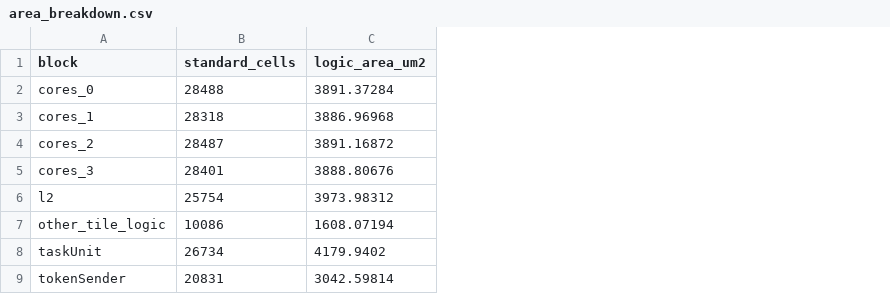
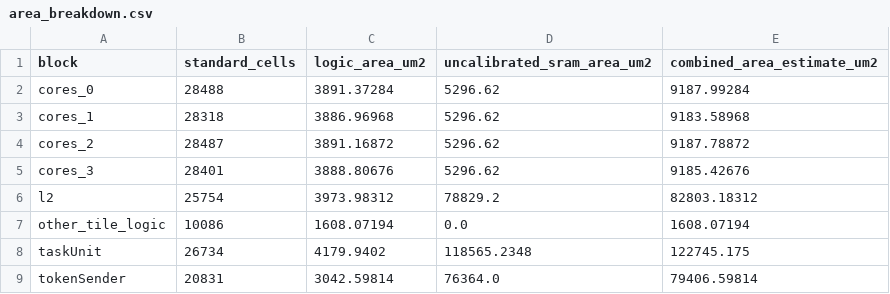
Before and after one commit to bluechen8/lotus, a CSV file: scripts/asic/lotus_1tile_4096tasks/area_breakdown.csv, drawn as a sheet; the diff names each change by its address in the sheet, - before the commit and + after, or states it on an @@ line.

```diff
--- a/scripts/asic/lotus_1tile_4096tasks/area_breakdown.csv
+++ b/scripts/asic/lotus_1tile_4096tasks/area_breakdown.csv
+column D (uncalibrated_sram_area_um2), rows 2-9: 5296.62 | 5296.62 | 5296.62 | 5296.62 | 78829.2 | 0.0 | 118565.2348 | 76364.0
+column E (combined_area_estimate_um2), rows 2-9: 9187.99284 | 9183.58968 | 9187.78872 | 9185.42676 | 82803.18312 | 1608.07194 | 122745.175 | 79406.59814
```
Also changed, not shown: scripts/asic/lotus_1tile_4096tasks/result.csv, 53 other files.
